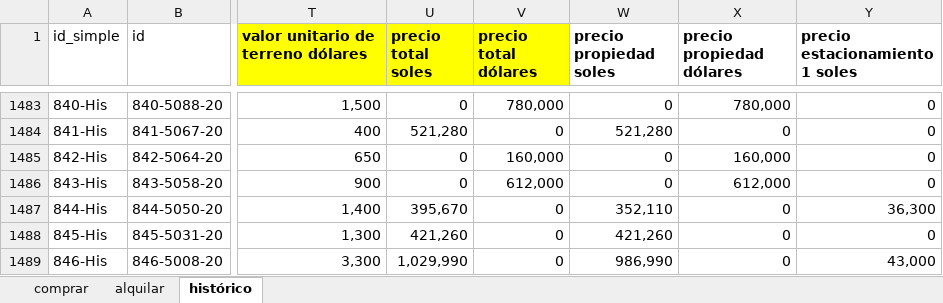
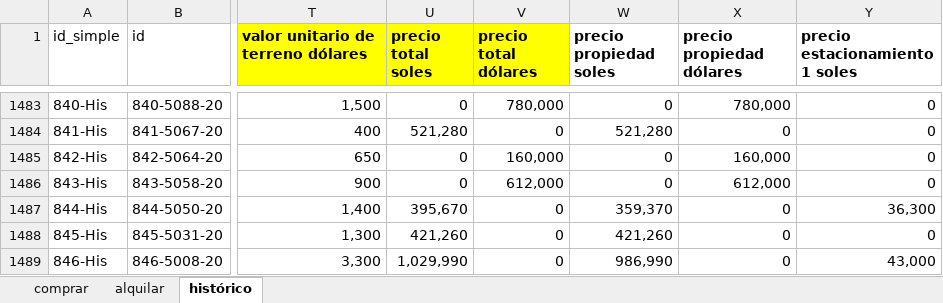
Before and after one commit to thaizbar-debug/reco, an Excel workbook: data/Data_Consolidada.xlsx, sheet histórico, drawn as a sheet; only a part is shown, gaps mark what is left out; values as stored, in another font and other column widths than the file's, no borders; charts and pictures not drawn; the diff covers the shown part only; the diff names each change by its address in the sheet, - before the commit and + after, or states it on an @@ line.

```diff
--- a/data/Data_Consolidada.xlsx (sheet histórico)
+++ b/data/Data_Consolidada.xlsx (sheet histórico)
-W1487 (precio propiedad soles): 352,110
+W1487 (precio propiedad soles): 359,370
```
Also changed, not shown: 6 edited cells elsewhere in this sheet, charts or pictures, 1 other file.
